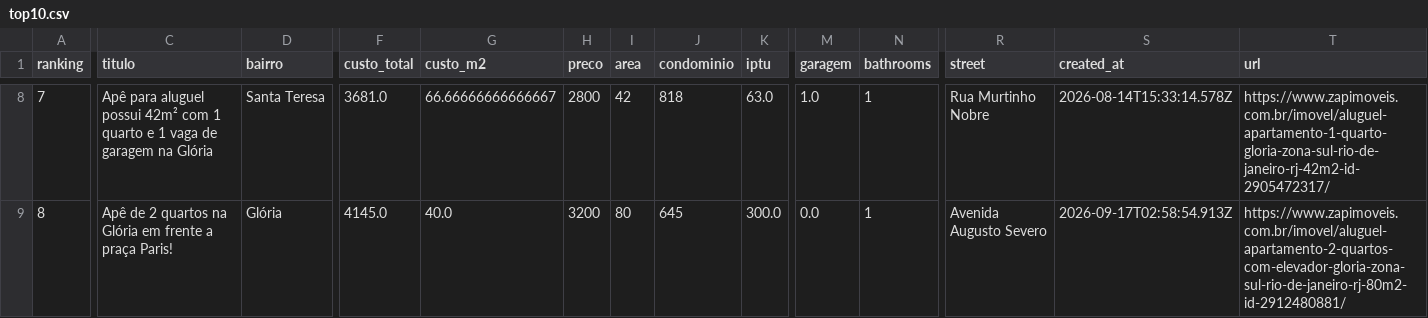
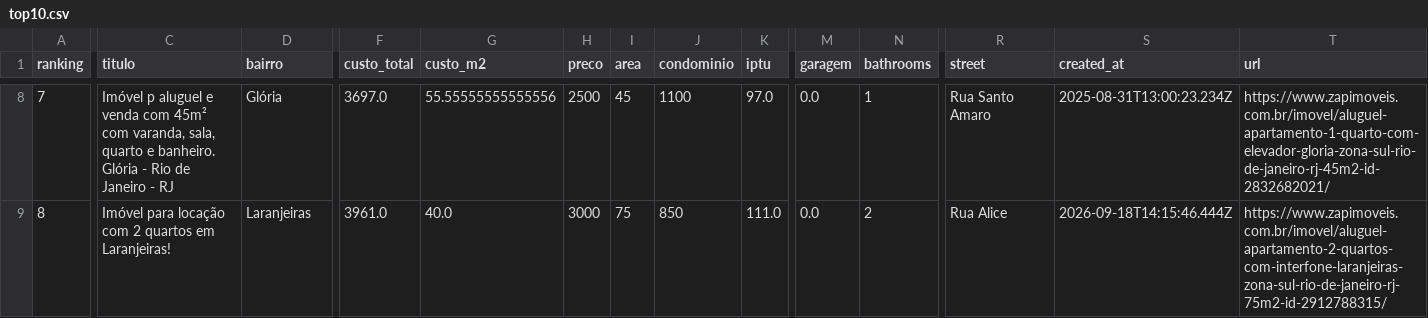
Before and after one commit to DboechatM/RentHunter, a CSV file: data/zap/top/top10.csv, drawn as a sheet; only a part is shown, gaps mark what is left out; the diff covers the shown part only; the diff names each change by its address in the sheet, - before the commit and + after, or states it on an @@ line.

```diff
--- a/data/zap/top/top10.csv
+++ b/data/zap/top/top10.csv
-C8 (titulo): Apê para aluguel possui 42m² com 1 quarto e 1 vaga de garagem na Glória
+C8 (titulo): Imóvel p aluguel e venda com 45m² com varanda, sala, quarto e banheiro. Glória - Rio de Janeiro - RJ
-D8 (bairro): Santa Teresa
+D8 (bairro): Glória
-F8 (custo_total): 3681.0
+F8 (custo_total): 3697.0
-G8 (custo_m2): 66.66666666666667
+G8 (custo_m2): 55.55555555555556
-H8 (preco): 2800
+H8 (preco): 2500
-I8 (area): 42
+I8 (area): 45
-J8 (condominio): 818
+J8 (condominio): 1100
-K8 (iptu): 63.0
+K8 (iptu): 97.0
-M8 (garagem): 1.0
+M8 (garagem): 0.0
-R8 (street): Rua Murtinho Nobre
+R8 (street): Rua Santo Amaro
-S8 (created_at): 2026-08-14T15:33:14.578Z
+S8 (created_at): 2025-08-31T13:00:23.234Z
-T8 (url): https://www.zapimoveis.com.br/imovel/aluguel-apartamento-1-quarto-gloria-zona-sul-rio-de-janeiro-rj-42m2-id-2905472317/
+T8 (url): https://www.zapimoveis.com.br/imovel/aluguel-apartamento-1-quarto-com-elevador-gloria-zona-sul-rio-de-janeiro-rj-45m2-id-2832682021/
-C9 (titulo): Apê de 2 quartos na Glória em frente a praça Paris!
+C9 (titulo): Imóvel para locação com 2 quartos em Laranjeiras!
-D9 (bairro): Glória
+D9 (bairro): Laranjeiras
-F9 (custo_total): 4145.0
+F9 (custo_total): 3961.0
-H9 (preco): 3200
+H9 (preco): 3000
-I9 (area): 80
+I9 (area): 75
-J9 (condominio): 645
+J9 (condominio): 850
-K9 (iptu): 300.0
+K9 (iptu): 111.0
-N9 (bathrooms): 1
+N9 (bathrooms): 2
-R9 (street): Avenida Augusto Severo
+R9 (street): Rua Alice
-S9 (created_at): 2026-09-17T02:58:54.913Z
+S9 (created_at): 2026-09-18T14:15:46.444Z
-T9 (url): https://www.zapimoveis.com.br/imovel/aluguel-apartamento-2-quartos-com-elevador-gloria-zona-sul-rio-de-janeiro-rj-80m2-id-2912480881/
+T9 (url): https://www.zapimoveis.com.br/imovel/aluguel-apartamento-2-quartos-com-interfone-laranjeiras-zona-sul-rio-de-janeiro-rj-75m2-id-2912788315/
```
Also changed, not shown: 108 edited cells elsewhere in this file, 3 other files.
